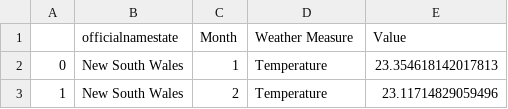
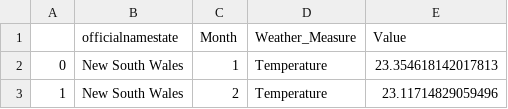
Before and after one commit to danielliu2707/AusClimate, a CSV file: data/state_temp_rainfall.csv, drawn as a sheet; only a part is shown.

Commit message:
Modify attribute names in temperature, rainfall data.

```diff
--- a/data/state_temp_rainfall.csv
+++ b/data/state_temp_rainfall.csv
@@ -1,2 +1,2 @@
-,officialnamestate,Month,Weather Measure,Value
+,officialnamestate,Month,Weather_Measure,Value
 0,New South Wales,1,Temperature,23.354618142017813
```
